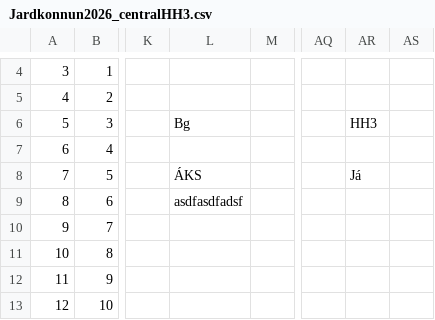
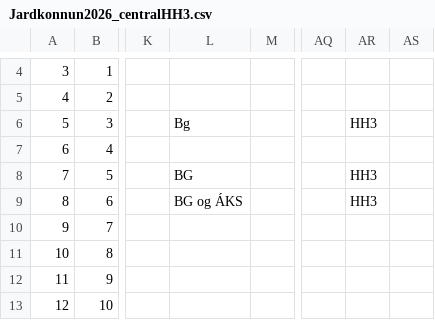
Before and after one commit to nonni123/Jardkonnun, a CSV file: Jardkonnun2026_centralHH3.csv, drawn as a sheet; only a part is shown, gaps mark what is left out; the diff names each change by its address in the sheet, - before the commit and + after, or states it on an @@ line.

Commit message:
Jarðkönnun: skráning uppfærð (2026-08-31T15:07:01.083Z)

```diff
--- a/Jardkonnun2026_centralHH3.csv
+++ b/Jardkonnun2026_centralHH3.csv
-L8: ÁKS
+L8: BG
-AR8: Já
+AR8: HH3
-L9: asdfasdfadsf
+L9: BG og ÁKS
-AR9: (empty)
+AR9: HH3
```
